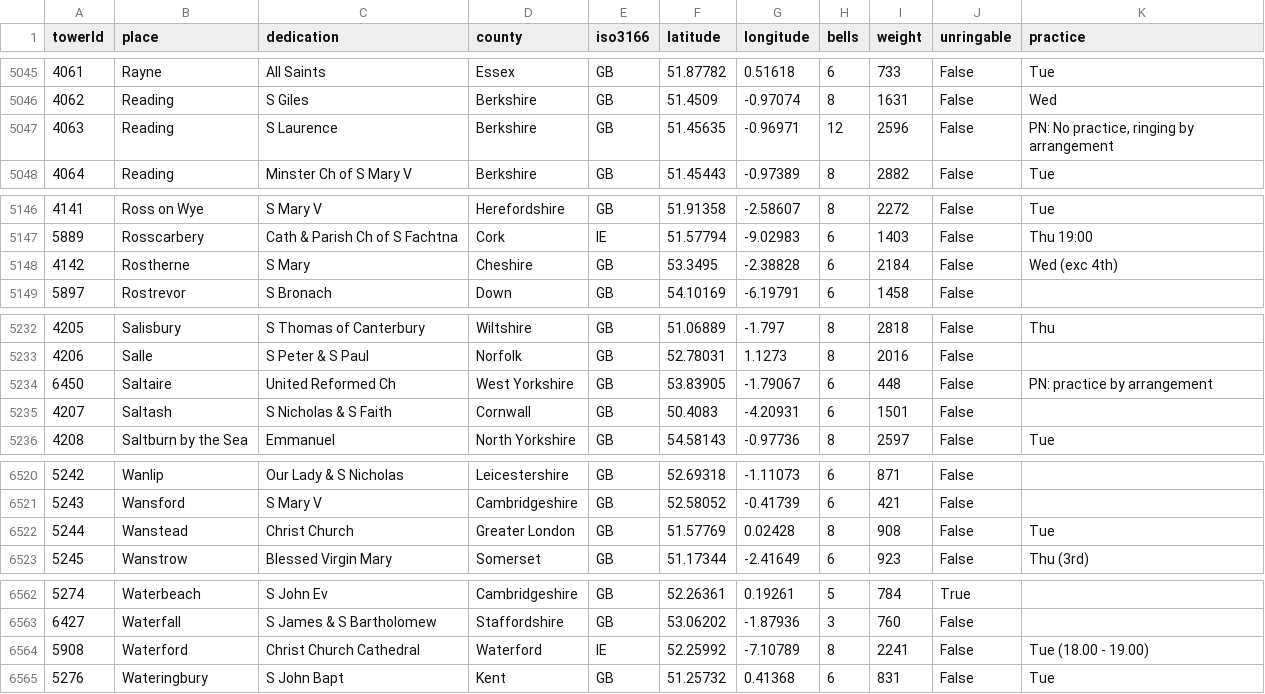
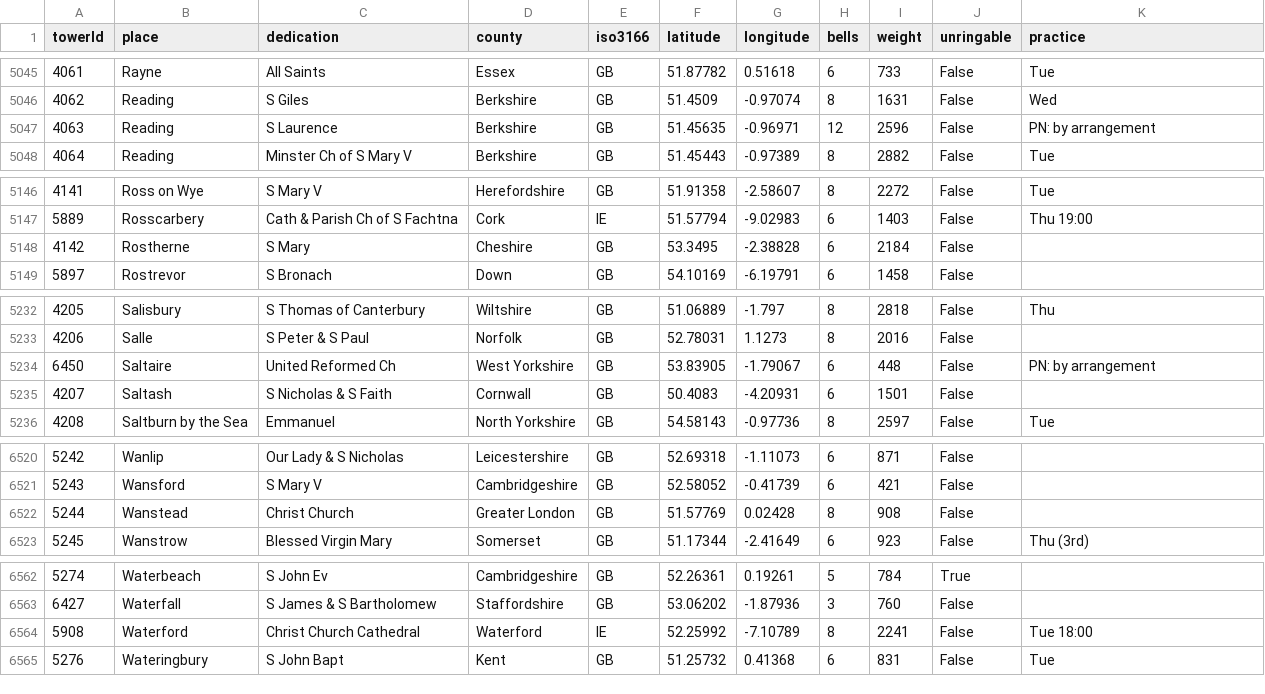
Before and after one commit to ahsparrow/bellfinder, a CSV file: bellfinder/src/main/assets/dove.csv, drawn as a sheet; only a part is shown, gaps mark what is left out; the diff covers the shown part only.

```diff
--- a/bellfinder/src/main/assets/dove.csv
+++ b/bellfinder/src/main/assets/dove.csv
@@ -5046,3 +5046,3 @@ towerId,place,dedication,county,iso3166,latitude,longitude,bells,weight,unringab
 4062,Reading,S Giles,Berkshire,GB,51.4509,-0.97074,8,1631,False,Wed
-4063,Reading,S Laurence,Berkshire,GB,51.45635,-0.96971,12,2596,False,"PN: No practice, ringing by arrangement"
+4063,Reading,S Laurence,Berkshire,GB,51.45635,-0.96971,12,2596,False,PN: by arrangement
 4064,Reading,Minster Ch of S Mary V,Berkshire,GB,51.45443,-0.97389,8,2882,False,Tue
@@ -5147,3 +5147,3 @@ towerId,place,dedication,county,iso3166,latitude,longitude,bells,weight,unringab
 5889,Rosscarbery,Cath & Parish Ch of S Fachtna,Cork,IE,51.57794,-9.02983,6,1403,False,Thu 19:00
-4142,Rostherne,S Mary,Cheshire,GB,53.3495,-2.38828,6,2184,False,Wed (exc 4th)
+4142,Rostherne,S Mary,Cheshire,GB,53.3495,-2.38828,6,2184,False,
 5897,Rostrevor,S Bronach,Down,GB,54.10169,-6.19791,6,1458,False,
@@ -5233,3 +5233,3 @@ towerId,place,dedication,county,iso3166,latitude,longitude,bells,weight,unringab
 4206,Salle,S Peter & S Paul,Norfolk,GB,52.78031,1.1273,8,2016,False,
-6450,Saltaire,United Reformed Ch,West Yorkshire,GB,53.83905,-1.79067,6,448,False,PN: practice by arrangement
+6450,Saltaire,United Reformed Ch,West Yorkshire,GB,53.83905,-1.79067,6,448,False,PN: by arrangement
 4207,Saltash,S Nicholas & S Faith,Cornwall,GB,50.4083,-4.20931,6,1501,False,
@@ -6521,3 +6521,3 @@ towerId,place,dedication,county,iso3166,latitude,longitude,bells,weight,unringab
 5243,Wansford,S Mary V,Cambridgeshire,GB,52.58052,-0.41739,6,421,False,
-5244,Wanstead,Christ Church,Greater London,GB,51.57769,0.02428,8,908,False,Tue
+5244,Wanstead,Christ Church,Greater London,GB,51.57769,0.02428,8,908,False,
 5245,Wanstrow,Blessed Virgin Mary,Somerset,GB,51.17344,-2.41649,6,923,False,Thu (3rd)
@@ -6563,3 +6563,3 @@ towerId,place,dedication,county,iso3166,latitude,longitude,bells,weight,unringab
 6427,Waterfall,S James & S Bartholomew,Staffordshire,GB,53.06202,-1.87936,3,760,False,
-5908,Waterford,Christ Church Cathedral,Waterford,IE,52.25992,-7.10789,8,2241,False,Tue (18.00 - 19.00)
+5908,Waterford,Christ Church Cathedral,Waterford,IE,52.25992,-7.10789,8,2241,False,Tue 18:00
 5276,Wateringbury,S John Bapt,Kent,GB,51.25732,0.41368,6,831,False,Tue
```
Also changed, not shown: 12 edited cells elsewhere in this file, 1 other file.
